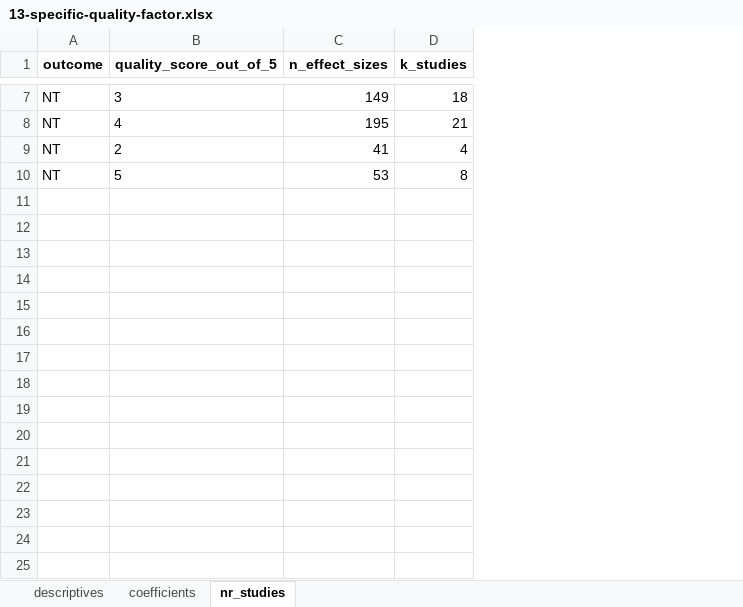
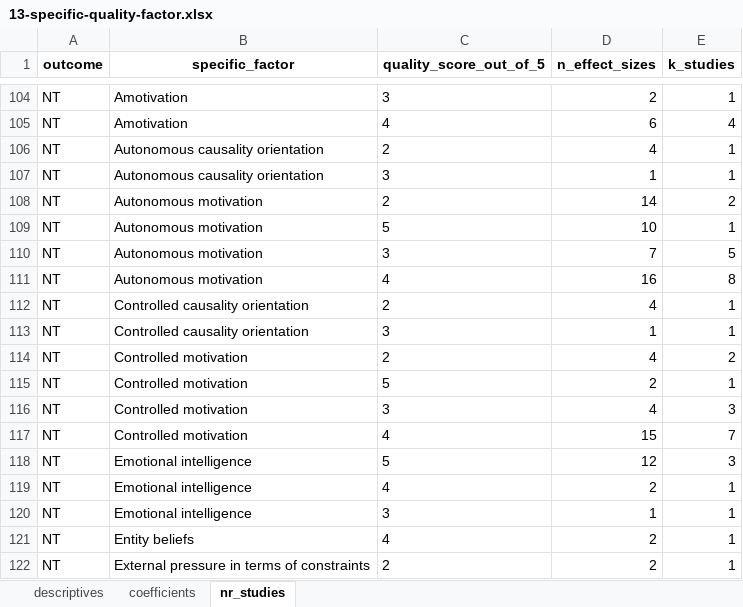
Before and after one commit to antonkalen/meta-analys-corr, an Excel workbook: output/13-specific-quality-factor.xlsx, sheet nr_studies, drawn as a sheet; only a part is shown, gaps mark what is left out; values as stored, in another font and other column widths than the file's, no borders; addresses are those after the commit; the diff covers the shown part only; the diff names each change by its address in the sheet, - before the commit and + after, or states it on an @@ line.

Commit message:
Run updated analysis with decriptives for specific factors.

```diff
--- a/output/13-specific-quality-factor.xlsx (sheet nr_studies)
+++ b/output/13-specific-quality-factor.xlsx (sheet nr_studies)
+column B (specific_factor), rows 104-106: Amotivation | Amotivation | Autonomous causality orientation; row 109: Autonomous motivation
-D104 (n_effect_sizes): 149
+D104 (n_effect_sizes): 2
-E104 (k_studies): 18
+E104 (k_studies): 1
-D105 (n_effect_sizes): 195
+D105 (n_effect_sizes): 6
-E105 (k_studies): 21
+E105 (k_studies): 4
-D106 (n_effect_sizes): 41
+D106 (n_effect_sizes): 4
-E106 (k_studies): 4
+E106 (k_studies): 1
+row 107: NT | Autonomous causality orientation | 3 | 1 | 1
+row 108: NT | Autonomous motivation | 2 | 14 | 2
-D109 (n_effect_sizes): 53
+D109 (n_effect_sizes): 10
-E109 (k_studies): 8
+E109 (k_studies): 1
+row 110: NT | Autonomous motivation | 3 | 7 | 5
+row 111: NT | Autonomous motivation | 4 | 16 | 8
+row 112: NT | Controlled causality orientation | 2 | 4 | 1
+row 113: NT | Controlled causality orientation | 3 | 1 | 1
+row 114: NT | Controlled motivation | 2 | 4 | 2
+row 115: NT | Controlled motivation | 5 | 2 | 1
+row 116: NT | Controlled motivation | 3 | 4 | 3
+row 117: NT | Controlled motivation | 4 | 15 | 7
+row 118: NT | Emotional intelligence | 5 | 12 | 3
+row 119: NT | Emotional intelligence | 4 | 2 | 1
+row 120: NT | Emotional intelligence | 3 | 1 | 1
+row 121: NT | Entity beliefs | 4 | 2 | 1
+row 122: NT | External pressure in terms of constraints | 2 | 2 | 1
```
Also changed, not shown: 169 added rows and 9 edited cells elsewhere in this sheet, sheet coefficients, sheet descriptives, output/08-specific.xlsx, output/09-specific-design.xlsx, 5 other files.
